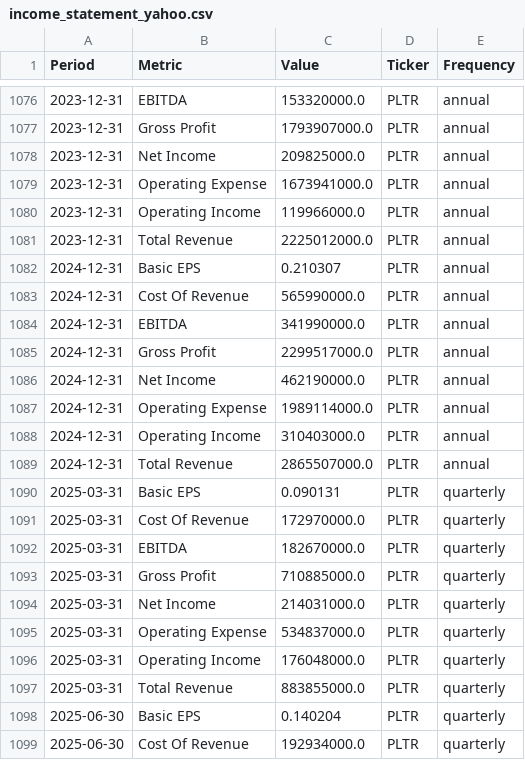
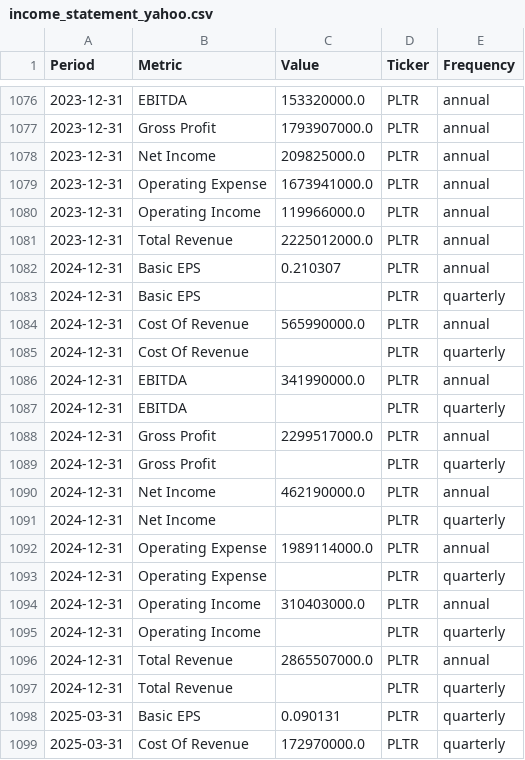
Before and after one commit to jpzingoni/stocks-market, a CSV file: income_statement_yahoo.csv, drawn as a sheet; only a part is shown, gaps mark what is left out; the shorter side is filled out with more unchanged rows.

```diff
--- a/income_statement_yahoo.csv
+++ b/income_statement_yahoo.csv
@@ -1082,9 +1082,17 @@ Period,Metric,Value,Ticker,Frequency
 2024-12-31,Basic EPS,0.210307,PLTR,annual
+2024-12-31,Basic EPS,,PLTR,quarterly
 2024-12-31,Cost Of Revenue,565990000.0,PLTR,annual
+2024-12-31,Cost Of Revenue,,PLTR,quarterly
 2024-12-31,EBITDA,341990000.0,PLTR,annual
+2024-12-31,EBITDA,,PLTR,quarterly
 2024-12-31,Gross Profit,2299517000.0,PLTR,annual
+2024-12-31,Gross Profit,,PLTR,quarterly
 2024-12-31,Net Income,462190000.0,PLTR,annual
+2024-12-31,Net Income,,PLTR,quarterly
 2024-12-31,Operating Expense,1989114000.0,PLTR,annual
+2024-12-31,Operating Expense,,PLTR,quarterly
 2024-12-31,Operating Income,310403000.0,PLTR,annual
+2024-12-31,Operating Income,,PLTR,quarterly
 2024-12-31,Total Revenue,2865507000.0,PLTR,annual
+2024-12-31,Total Revenue,,PLTR,quarterly
 2025-03-31,Basic EPS,0.090131,PLTR,quarterly
```
Also changed, not shown: fundamentals_yahoo.csv, 1 other file.
